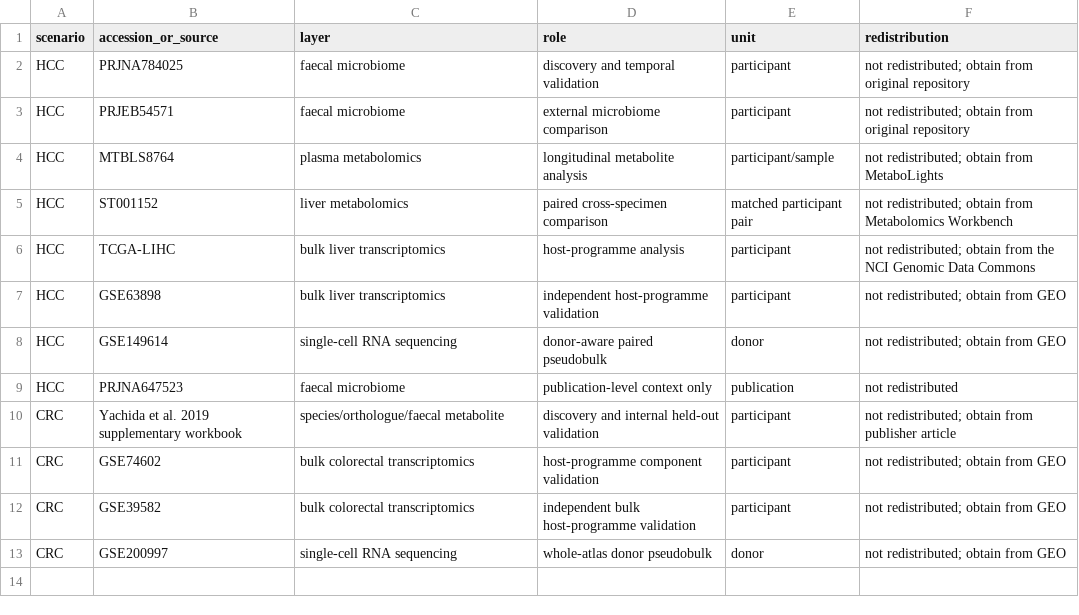
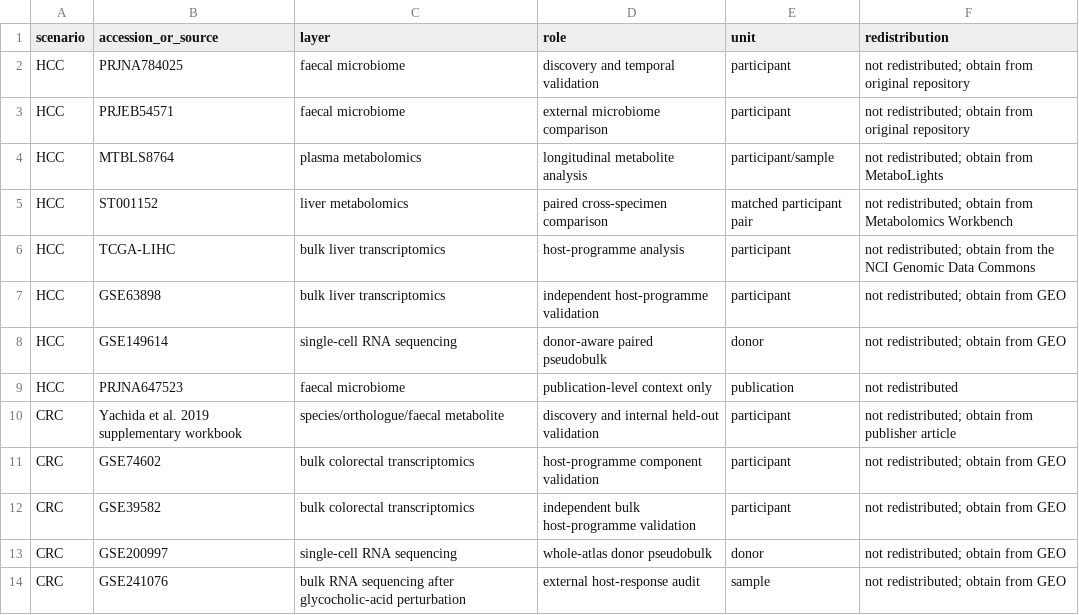
Before and after one commit to wyf2053927699/microbiome-evidence-gate, a CSV file: metadata/DATASET_REGISTRY.csv, drawn as a sheet.

```diff
--- a/metadata/DATASET_REGISTRY.csv
+++ b/metadata/DATASET_REGISTRY.csv
@@ -13 +13,2 @@ CRC,GSE39582,bulk colorectal transcriptomics,independent bulk host-programme val
 CRC,GSE200997,single-cell RNA sequencing,whole-atlas donor pseudobulk,donor,not redistributed; obtain from GEO
+CRC,GSE241076,bulk RNA sequencing after glycocholic-acid perturbation,external host-response audit,sample,not redistributed; obtain from GEO
```
Also changed, not shown: metadata/FILE_MANIFEST_SHA256.csv, 36 other files.
